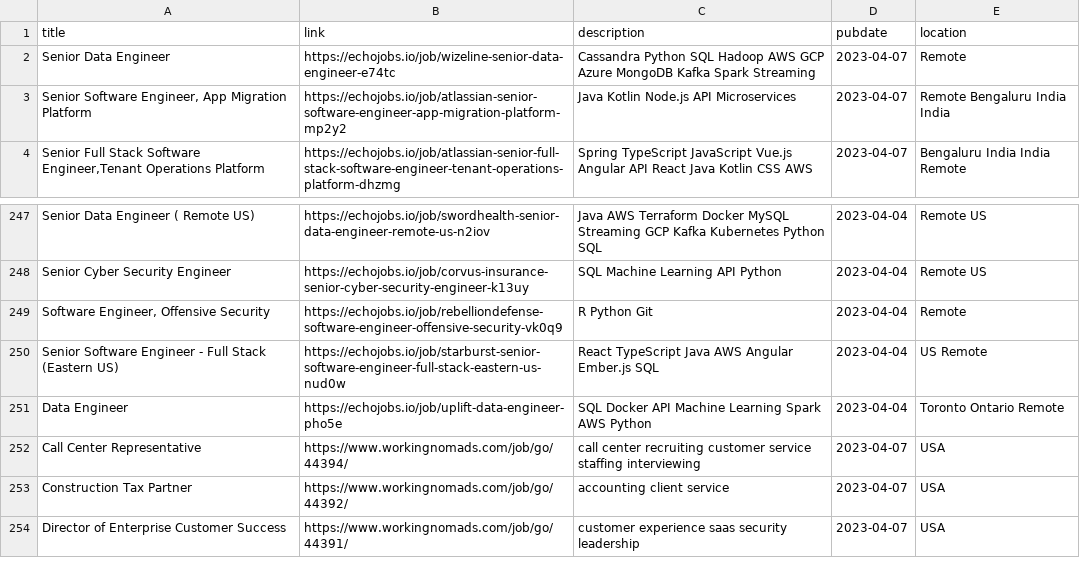
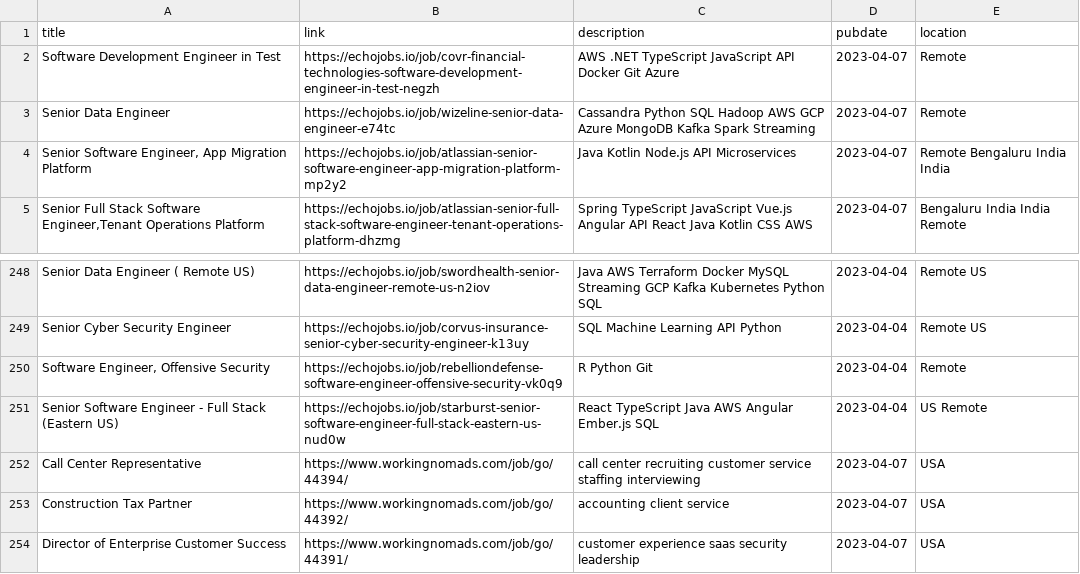
Before and after one commit to 0JCRG0/Crawler-remote-jobs, a CSV file: OUTPUTS/test_api_crawlers.csv, drawn as a sheet; only a part is shown, gaps mark what is left out.

```diff
--- a/OUTPUTS/test_api_crawlers.csv
+++ b/OUTPUTS/test_api_crawlers.csv
@@ -1,2 +1,3 @@
 title,link,description,pubdate,location
+Software Development Engineer in Test,https://echojobs.io/job/covr-financial-technologies-software-development-engineer-in-test-negzh,AWS  .NET  TypeScript  JavaScript  API  Docker  Git  Azure,2023-04-07,Remote
 Senior Data Engineer,https://echojobs.io/job/wizeline-senior-data-engineer-e74tc,Cassandra  Python  SQL  Hadoop  AWS  GCP  Azure  MongoDB  Kafka  Spark  Streaming,2023-04-07,Remote
@@ -251,3 +252,2 @@ Senior Cyber Security Engineer,https://echojobs.io/job/corvus-insurance-senior-c
 Senior Software Engineer - Full Stack (Eastern US),https://echojobs.io/job/starburst-senior-software-engineer-full-stack-eastern-us-nud0w,React  TypeScript  Java  AWS  Angular  Ember.js  SQL,2023-04-04,US  Remote
-Data Engineer,https://echojobs.io/job/uplift-data-engineer-pho5e,SQL  Docker  API  Machine Learning  Spark  AWS  Python,2023-04-04,Toronto  Ontario  Remote
 Call Center Representative,https://www.workingnomads.com/job/go/44394/,call center recruiting customer service staffing interviewing,2023-04-07,USA
```
Also changed, not shown: OUTPUTS/RSS-YMD.csv, OUTPUTS/post-pipeline-Sel_All.csv, 6 other files.
